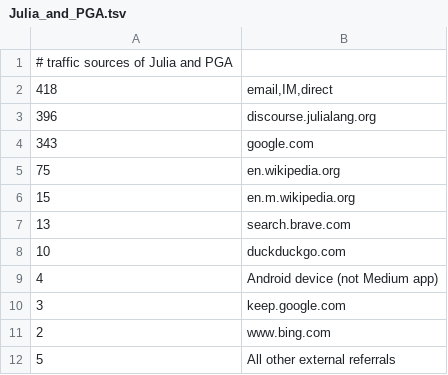
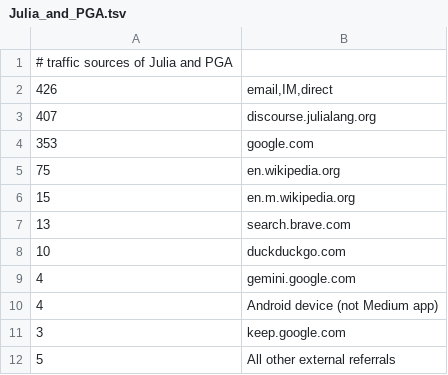
Before and after one commit to sepesi/ripga, a TSV file: Julia_and_PGA.tsv, drawn as a sheet.

Commit message:
fixed mistake in implementation of reverse operator
Also, updated Julia and PGA essay analytics.

test ok: 1D PGA motor translator example works now

next: finish README.md section 4.1 1D PGA Motor

```diff
--- a/Julia_and_PGA.tsv
+++ b/Julia_and_PGA.tsv
@@ -1,5 +1,5 @@
 # traffic sources of Julia and PGA
-418	email,IM,direct
-396	discourse.julialang.org
-343	google.com
+426	email,IM,direct
+407	discourse.julialang.org
+353	google.com
 75	en.wikipedia.org
@@ -8,5 +8,5 @@
 10	duckduckgo.com
+4	gemini.google.com
 4	Android device (not Medium app)
 3	keep.google.com
-2	www.bing.com
 5 	All other external referrals
```
Also changed, not shown: 1 other file.
